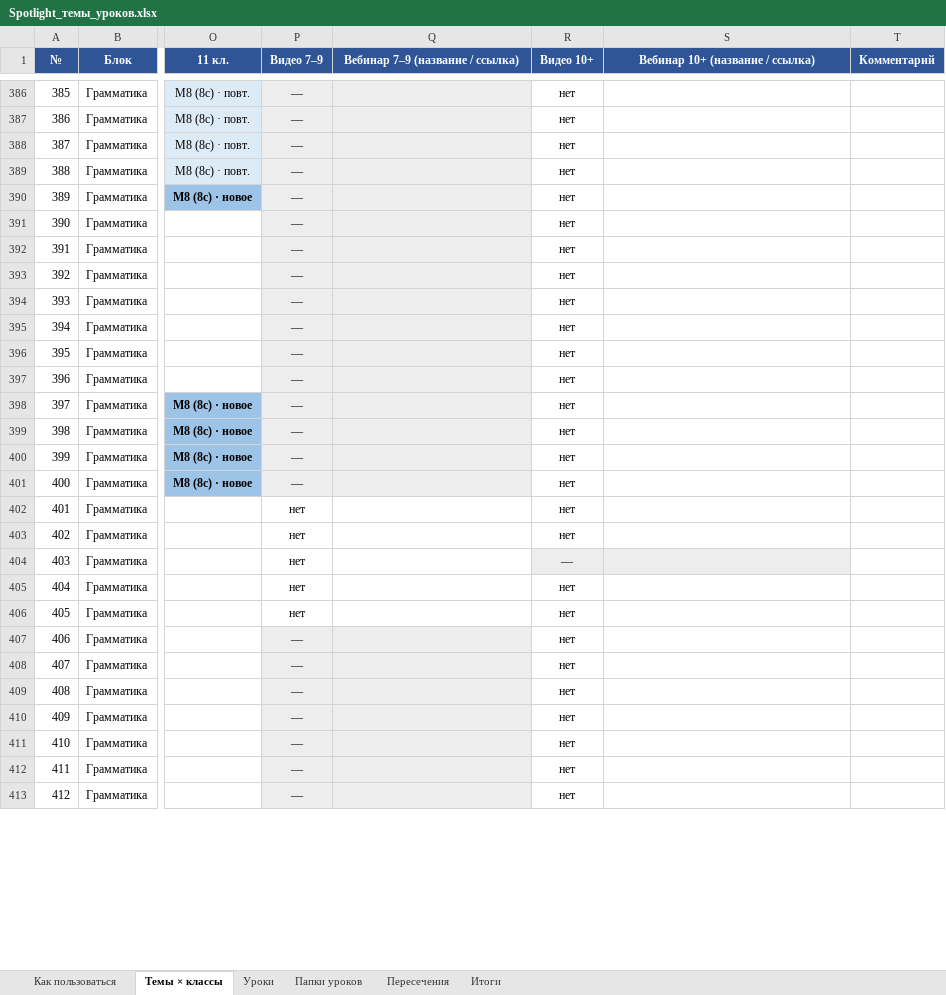
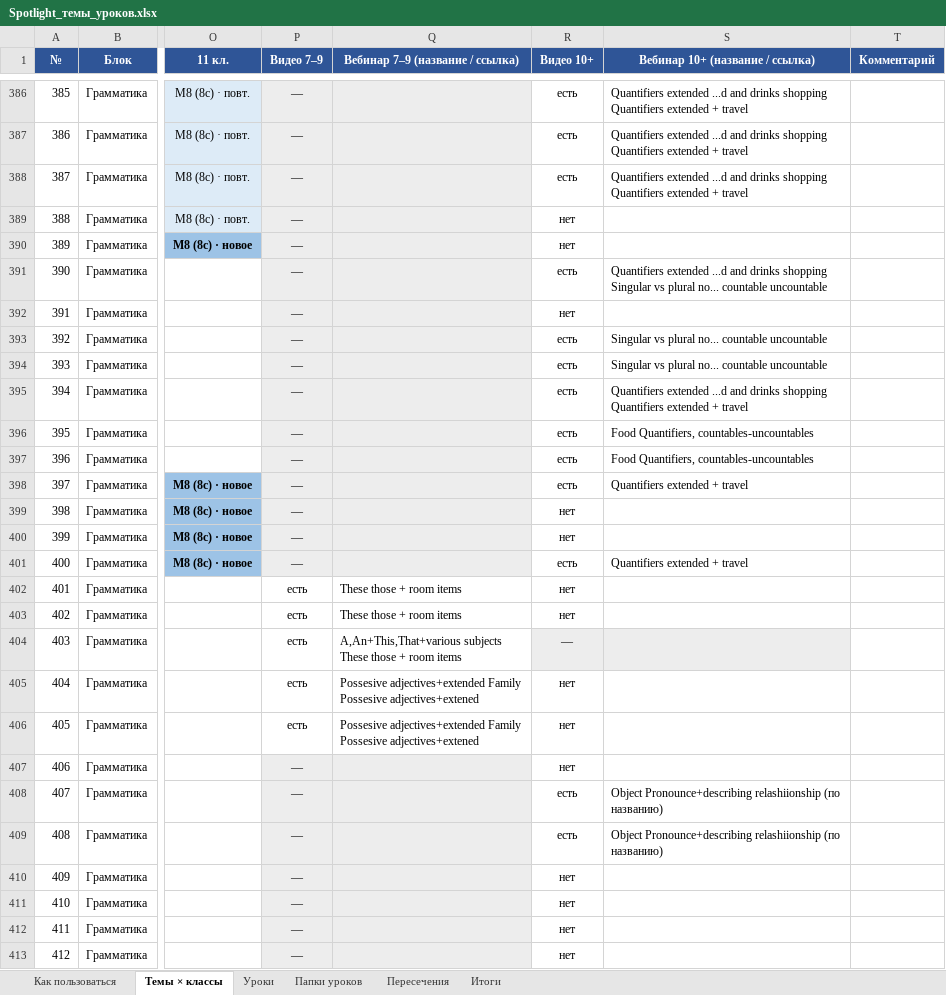
Before and after one commit to wowspeakschool-lang/classroom, an Excel workbook: spotlight/Spotlight_темы_уроков.xlsx, sheet Темы × классы, drawn as a sheet; only a part is shown, gaps mark what is left out; values as stored, in another font and other column widths than the file's, no borders; conditional formats not drawn; ↵ is a line break in a cell; the diff covers the shown part only; the diff names each change by its address in the sheet, - before the commit and + after, or states it on an @@ line.

```diff
--- a/spotlight/Spotlight_темы_уроков.xlsx (sheet Темы × классы)
+++ b/spotlight/Spotlight_темы_уроков.xlsx (sheet Темы × классы)
-R386:R388 (Видео 10+): нет
+R386:R388 (Видео 10+): есть
-S386:S388 (Вебинар 10+ (название / ссылка)): (empty)
+S386:S388 (Вебинар 10+ (название / ссылка)): Quantifiers extended ...d and drinks shopping ↵ Quantifiers extended + travel
-R391 (Видео 10+): нет
+R391 (Видео 10+): есть
-S391 (Вебинар 10+ (название / ссылка)): (empty)
+S391 (Вебинар 10+ (название / ссылка)): Quantifiers extended ...d and drinks shopping ↵ Singular vs plural no... countable uncountable
-R393:R398 (Видео 10+): нет
+R393:R398 (Видео 10+): есть
-S393:S394 (Вебинар 10+ (название / ссылка)): (empty)
+S393:S394 (Вебинар 10+ (название / ссылка)): Singular vs plural no... countable uncountable
-S395 (Вебинар 10+ (название / ссылка)): (empty)
+S395 (Вебинар 10+ (название / ссылка)): Quantifiers extended ...d and drinks shopping ↵ Quantifiers extended + travel
-S396:S397 (Вебинар 10+ (название / ссылка)): (empty)
+S396:S397 (Вебинар 10+ (название / ссылка)): Food Quantifiers, countables-uncountables
-S398 (Вебинар 10+ (название / ссылка)): (empty)
+S398 (Вебинар 10+ (название / ссылка)): Quantifiers extended + travel
-R401 (Видео 10+): нет
+R401 (Видео 10+): есть
-S401 (Вебинар 10+ (название / ссылка)): (empty)
+S401 (Вебинар 10+ (название / ссылка)): Quantifiers extended + travel
-P402:P406 (Видео 7–9): нет
+P402:P406 (Видео 7–9): есть
-Q402:Q403 (Вебинар 7–9 (название / ссылка)): (empty)
+Q402:Q403 (Вебинар 7–9 (название / ссылка)): These those + room items
-Q404 (Вебинар 7–9 (название / ссылка)): (empty)
+Q404 (Вебинар 7–9 (название / ссылка)): A,An+This,That+various subjects ↵ These those + room items
-Q405:Q406 (Вебинар 7–9 (название / ссылка)): (empty)
+Q405:Q406 (Вебинар 7–9 (название / ссылка)): Possesive adjectives+extended Family ↵ Possesive adjectives+extened
-R408:R409 (Видео 10+): нет
+R408:R409 (Видео 10+): есть
-S408:S409 (Вебинар 10+ (название / ссылка)): (empty)
+S408:S409 (Вебинар 10+ (название / ссылка)): Object Pronounce+describing relashiionship (по названию)
```
Also changed, not shown: 434 edited cells elsewhere in this sheet, 2 other files.
